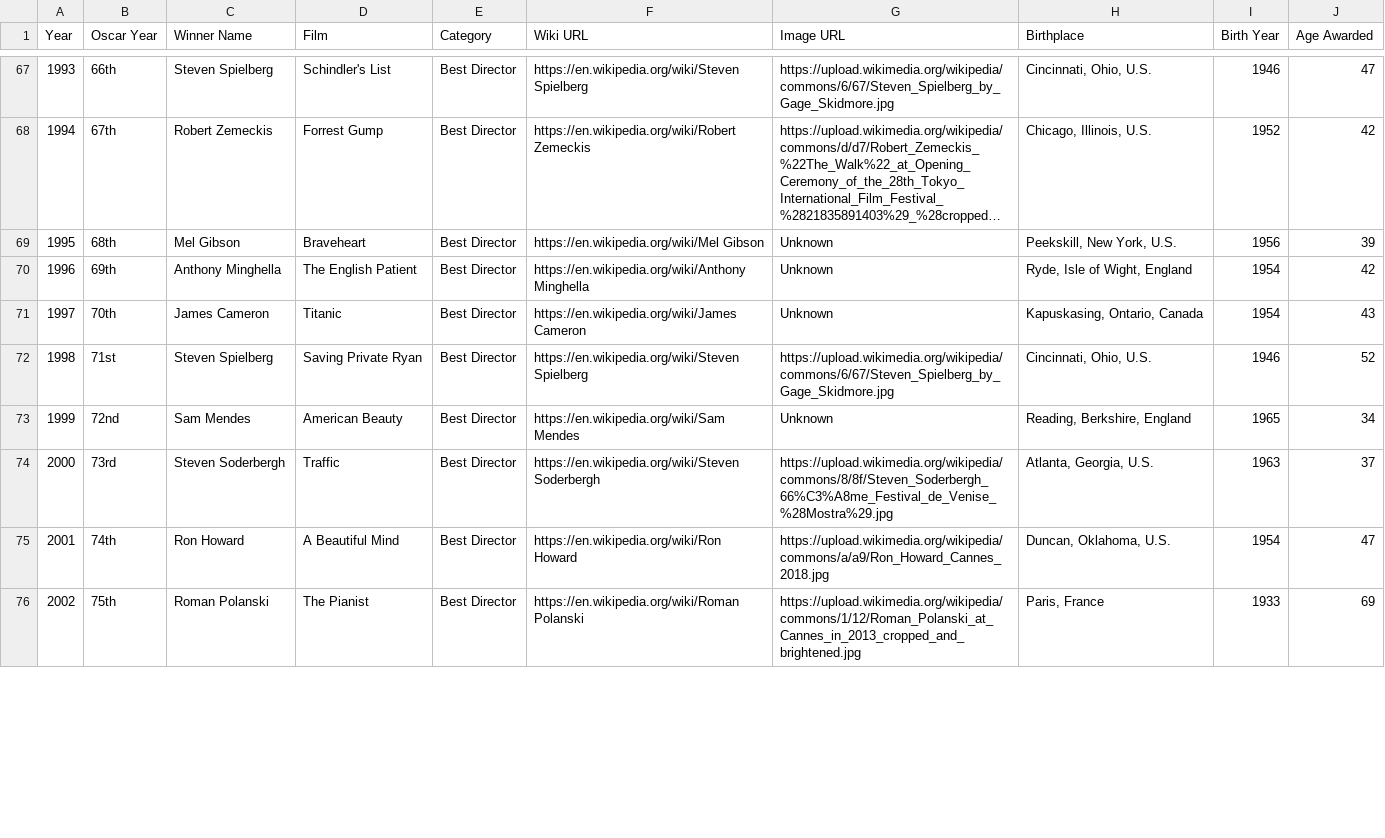
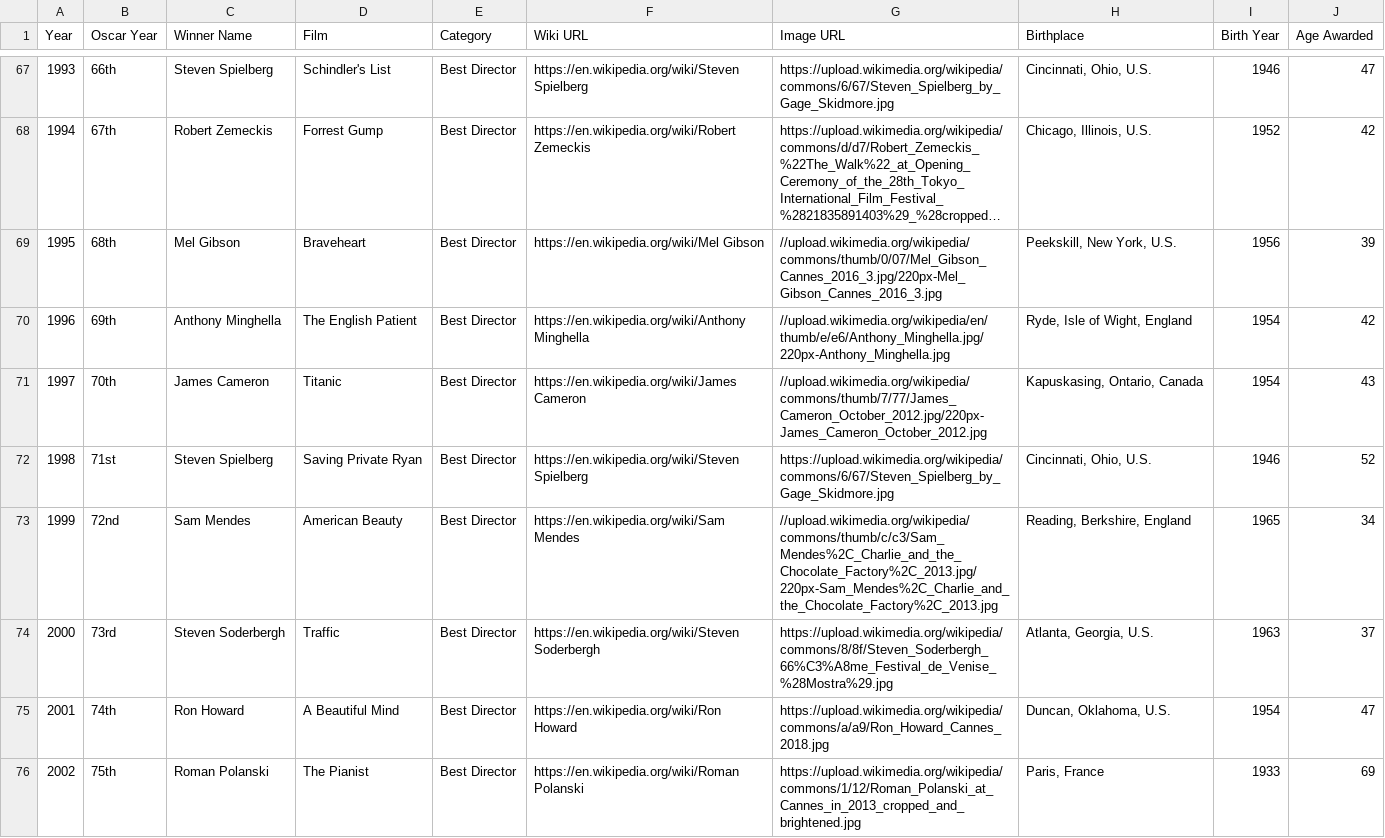
Before and after one commit to gfunk68/oscars_project, a CSV file: flask_app/ETL/clean_data/bestdirector.csv, drawn as a sheet; only a part is shown, gaps mark what is left out; long unchanged cells end in …; the diff covers the shown part only; the diff names each change by its address in the sheet, - before the commit and + after, or states it on an @@ line.

```diff
--- a/flask_app/ETL/clean_data/bestdirector.csv
+++ b/flask_app/ETL/clean_data/bestdirector.csv
-G69 (Image URL): Unknown
+G69 (Image URL): //upload.wikimedia.org/wikipedia/commons/thumb/0/07/Mel_Gibson_Cannes_2016_3.jpg/220px-Mel_Gibson_Cannes_2016_3.jpg
-G70 (Image URL): Unknown
+G70 (Image URL): //upload.wikimedia.org/wikipedia/en/thumb/e/e6/Anthony_Minghella.jpg/220px-Anthony_Minghella.jpg
-G71 (Image URL): Unknown
+G71 (Image URL): //upload.wikimedia.org/wikipedia/commons/thumb/7/77/James_Cameron_October_2012.jpg/220px-James_Cameron_October_2012.jpg
-G73 (Image URL): Unknown
+G73 (Image URL): //upload.wikimedia.org/wikipedia/commons/thumb/c/c3/Sam_Mendes%2C_Charlie_and_the_Chocolate_Factory%2C_2013.jpg/220px-Sam_Mendes%2C_Charlie_and_the_Chocolate_Factory%2C_2013.jpg
```
Also changed, not shown: 7 edited cells elsewhere in this file, 3 other files.
